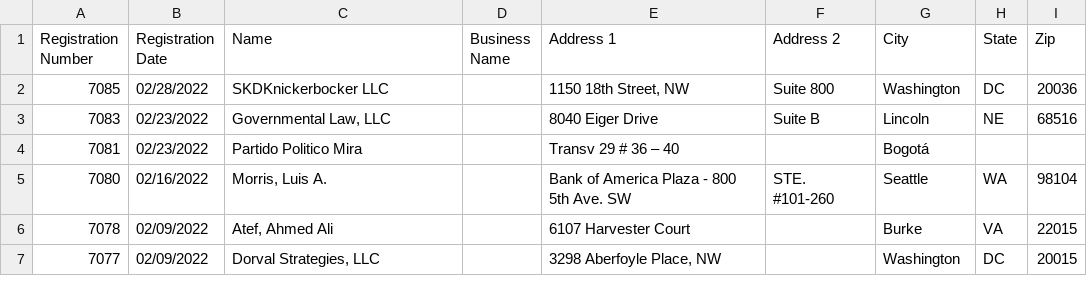
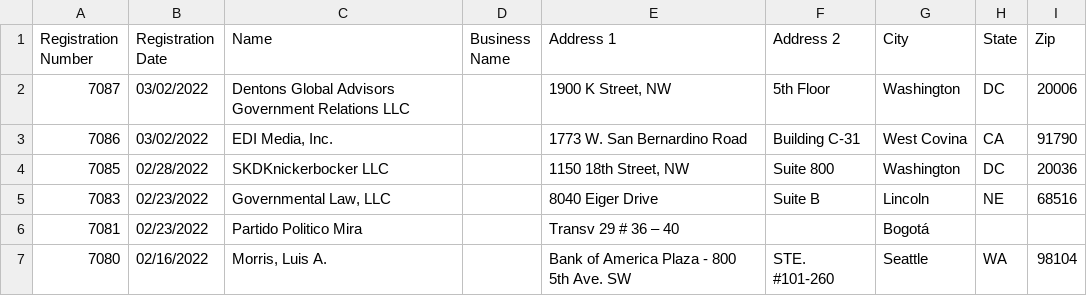
Before and after one commit to markschaver/FARA-Active, a CSV file: data.csv, drawn as a sheet; only a part is shown; the shorter side is filled out with more unchanged rows.

Commit message:
Flat: latest data (2022-03-04T08:24:27.566Z) {   "date": "2022-03-04T08:24:27.566Z",   "files": [     {       "name": "data.csv",       "deltaBytes": 743,       "source": "https://efile.fara.gov/api/v1/Registrants/csv/Active"     }   ] }

```diff
--- a/data.csv
+++ b/data.csv
@@ -1,2 +1,4 @@
 "Registration Number","Registration Date","Name","Business Name","Address 1","Address 2","City","State","Zip"
+"7087","03/02/2022","Dentons Global Advisors Government Relations LLC","","1900 K Street, NW","5th Floor","Washington","DC","20006"
+"7086","03/02/2022","EDI Media, Inc.","","1773 W. San Bernardino Road","Building C-31","West Covina","CA"," 91790"
 "7085","02/28/2022","SKDKnickerbocker LLC","","1150 18th Street, NW"," Suite 800","Washington","DC","20036"
```
